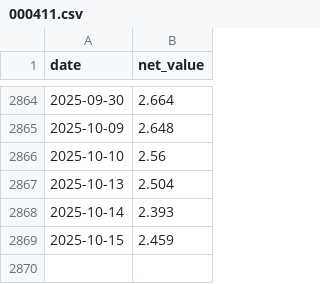
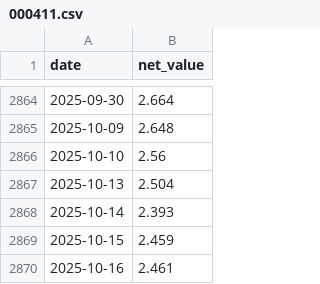
Before and after one commit to qjlxg/251013, a CSV file: fund_data/000411.csv, drawn as a sheet; only a part is shown, gaps mark what is left out; the diff names each change by its address in the sheet, - before the commit and + after, or states it on an @@ line.

```diff
--- a/fund_data/000411.csv
+++ b/fund_data/000411.csv
+row 2870: 2025-10-16 | 2.461
```
Also changed, not shown: 2 other files.
